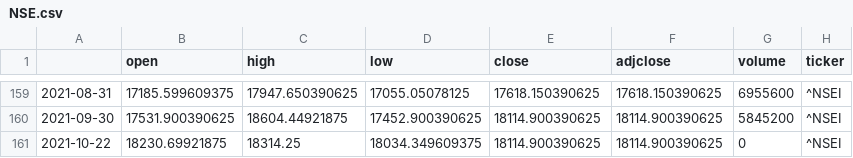
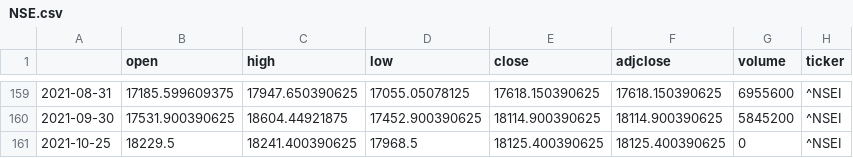
Before and after one commit to shashank524/Consultex, a CSV file: NSE.csv, drawn as a sheet; only a part is shown, gaps mark what is left out; removed rows and columns are numbered as before the commit, all else as after; the diff names each change by its address in the sheet, - before the commit and + after, or states it on an @@ line.

Commit message:
upated csv for chart data

```diff
--- a/NSE.csv
+++ b/NSE.csv
-row 161: 2021-10-22 | 18230.69921875 | 18314.25 | 18034.349609375 | 18114.900390625 | 18114.900390625 | 0 | ^NSEI
+row 161: 2021-10-25 | 18229.5 | 18241.400390625 | 17968.5 | 18125.400390625 | 18125.400390625 | 0 | ^NSEI
```
Also changed, not shown: BSE.csv.
